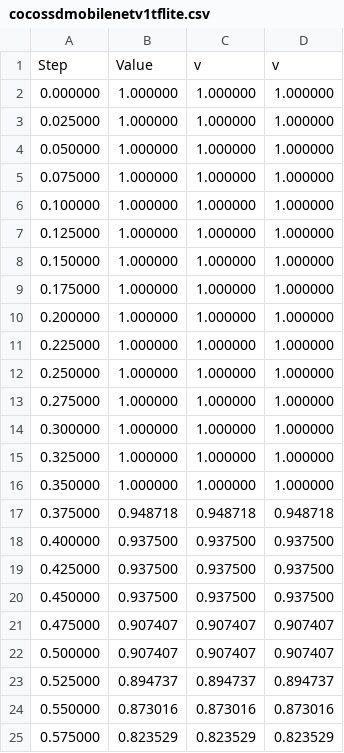
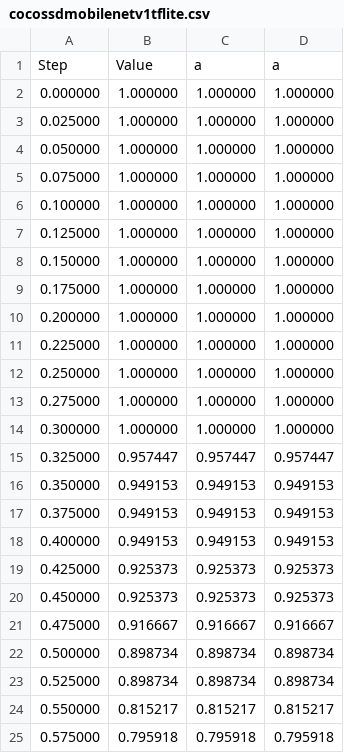
Before and after one commit to GiulliMo/TeX-Projekt-Master, a CSV file: Master/Bilder/cocossdmobilenetv1tflite.csv, drawn as a sheet; only a part is shown; the diff covers the shown part only.

```diff
--- a/Master/Bilder/cocossdmobilenetv1tflite.csv
+++ b/Master/Bilder/cocossdmobilenetv1tflite.csv
@@ -1,2 +1,2 @@
-Step,Value,v,v
+Step,Value,a,a
 0.000000,1.000000,1.000000,1.000000
@@ -14,12 +14,12 @@ Step,Value,v,v
 0.300000,1.000000,1.000000,1.000000
-0.325000,1.000000,1.000000,1.000000
-0.350000,1.000000,1.000000,1.000000
-0.375000,0.948718,0.948718,0.948718
-0.400000,0.937500,0.937500,0.937500
-0.425000,0.937500,0.937500,0.937500
-0.450000,0.937500,0.937500,0.937500
-0.475000,0.907407,0.907407,0.907407
-0.500000,0.907407,0.907407,0.907407
-0.525000,0.894737,0.894737,0.894737
-0.550000,0.873016,0.873016,0.873016
-0.575000,0.823529,0.823529,0.823529
+0.325000,0.957447,0.957447,0.957447
+0.350000,0.949153,0.949153,0.949153
+0.375000,0.949153,0.949153,0.949153
+0.400000,0.949153,0.949153,0.949153
+0.425000,0.925373,0.925373,0.925373
+0.450000,0.925373,0.925373,0.925373
+0.475000,0.916667,0.916667,0.916667
+0.500000,0.898734,0.898734,0.898734
+0.525000,0.898734,0.898734,0.898734
+0.550000,0.815217,0.815217,0.815217
+0.575000,0.795918,0.795918,0.795918
```
Also changed, not shown: 24 edited cells elsewhere in this file, Master/Bilder/ssdmobilenetv2tflite.csv, 41 other files.
